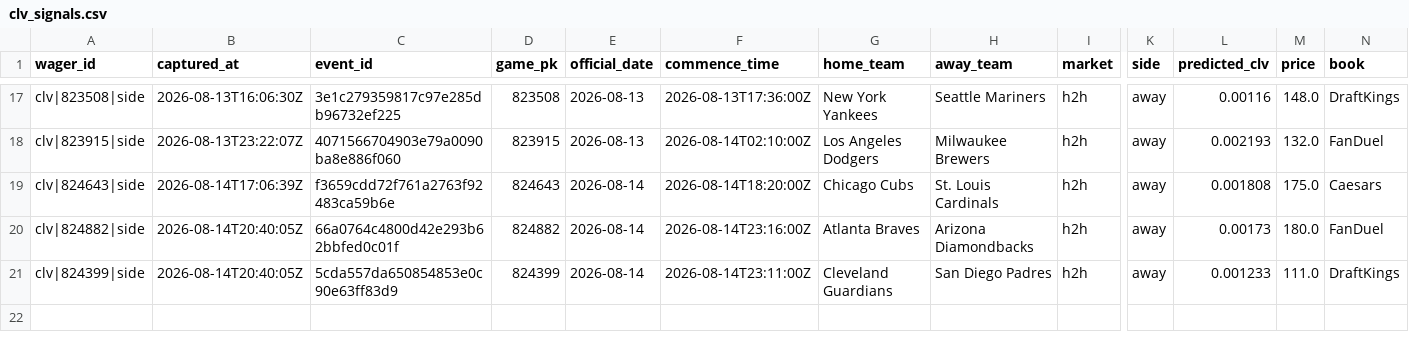
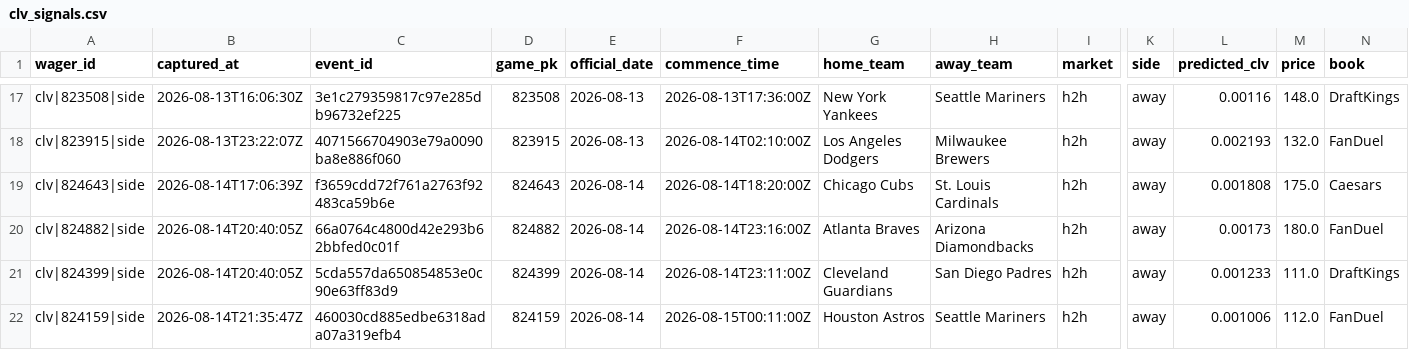
Before and after one commit to joshuakingsland/claude-diamond, a CSV file: data/clv_signals.csv, drawn as a sheet; only a part is shown, gaps mark what is left out; rows hold the shown columns only; the diff names each change by its address in the sheet, - before the commit and + after, or states it on an @@ line.

```diff
--- a/data/clv_signals.csv
+++ b/data/clv_signals.csv
+row 22: clv|824159|side | 2026-08-14T21:35:47Z | 460030cd885edbe6318ada07a319efb4 | 824159 | 2026-08-14 | 2026-08-15T00:11:00Z | Houston Astros | Seattle Mariners | h2h | away | 0.001006 | 112.0 | FanDuel
```
Also changed, not shown: data/credit_log.csv, data/lines_upcoming.csv, 9 other files.
